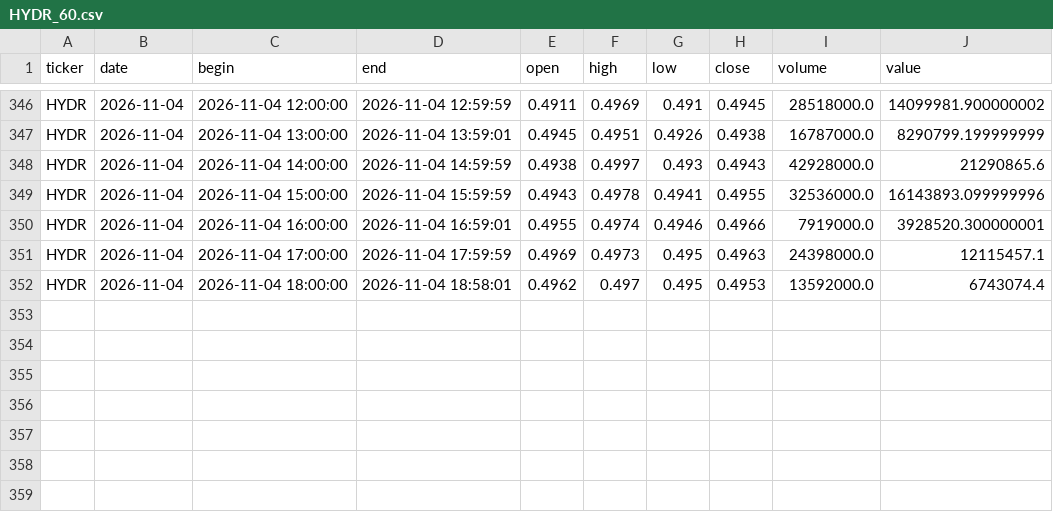
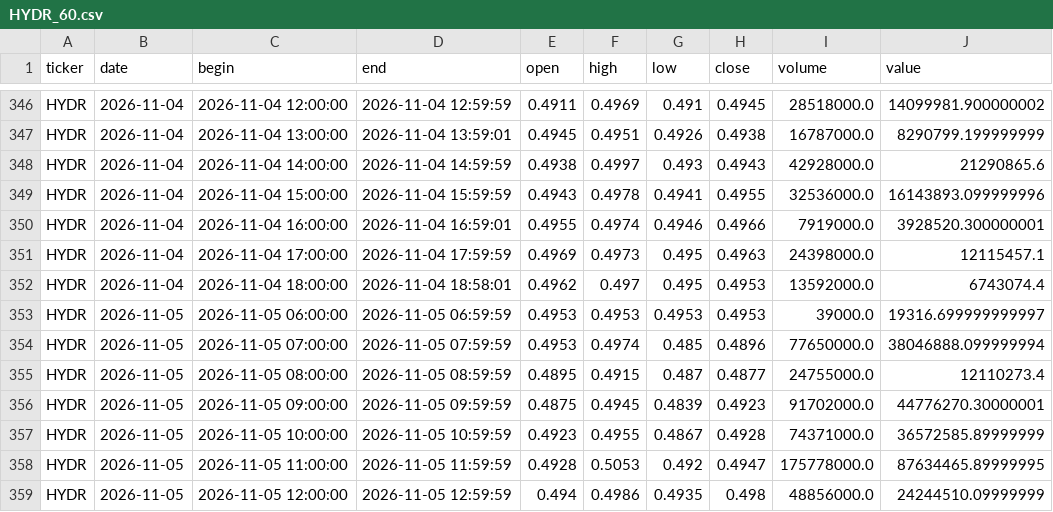
Before and after one commit to vbazulevv/MOEX-Paper-Lab, a CSV file: cloud_data/HYDR_60.csv, drawn as a sheet; only a part is shown, gaps mark what is left out; the diff names each change by its address in the sheet, - before the commit and + after, or states it on an @@ line.

```diff
--- a/cloud_data/HYDR_60.csv
+++ b/cloud_data/HYDR_60.csv
+row 353: HYDR | 2026-11-05 | 2026-11-05 06:00:00 | 2026-11-05 06:59:59 | 0.4953 | 0.4953 | 0.4953 | 0.4953 | 39000.0 | 19316.699999999997
+row 354: HYDR | 2026-11-05 | 2026-11-05 07:00:00 | 2026-11-05 07:59:59 | 0.4953 | 0.4974 | 0.485 | 0.4896 | 77650000.0 | 38046888.099999994
+row 355: HYDR | 2026-11-05 | 2026-11-05 08:00:00 | 2026-11-05 08:59:59 | 0.4895 | 0.4915 | 0.487 | 0.4877 | 24755000.0 | 12110273.4
+row 356: HYDR | 2026-11-05 | 2026-11-05 09:00:00 | 2026-11-05 09:59:59 | 0.4875 | 0.4945 | 0.4839 | 0.4923 | 91702000.0 | 44776270.30000001
+row 357: HYDR | 2026-11-05 | 2026-11-05 10:00:00 | 2026-11-05 10:59:59 | 0.4923 | 0.4955 | 0.4867 | 0.4928 | 74371000.0 | 36572585.89999999
+row 358: HYDR | 2026-11-05 | 2026-11-05 11:00:00 | 2026-11-05 11:59:59 | 0.4928 | 0.5053 | 0.492 | 0.4947 | 175778000.0 | 87634465.89999995
+row 359: HYDR | 2026-11-05 | 2026-11-05 12:00:00 | 2026-11-05 12:59:59 | 0.494 | 0.4986 | 0.4935 | 0.498 | 48856000.0 | 24244510.09999999
```
Also changed, not shown: cloud_data/FIXR_60.csv, cloud_data/GAZP_60.csv, 40 other files.
